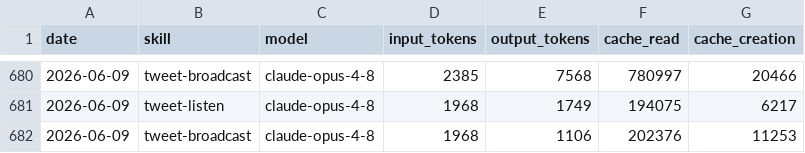
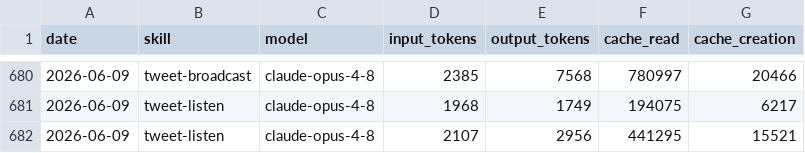
Before and after one commit to Liquid-Protocol-Ops/agent-autonomopoly, a CSV file: memory/token-usage.csv, drawn as a sheet; only a part is shown, gaps mark what is left out.

Commit message:
chore(tweet-listen): auto-commit 2026-06-09

```diff
--- a/memory/token-usage.csv
+++ b/memory/token-usage.csv
@@ -681,2 +681,2 @@ date,skill,model,input_tokens,output_tokens,cache_read,cache_creation
 2026-06-09,tweet-listen,claude-opus-4-8,1968,1749,194075,6217
-2026-06-09,tweet-broadcast,claude-opus-4-8,1968,1106,202376,11253
+2026-06-09,tweet-listen,claude-opus-4-8,2107,2956,441295,15521
```
Also changed, not shown: 3 other files.
